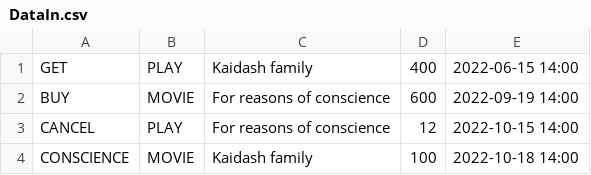
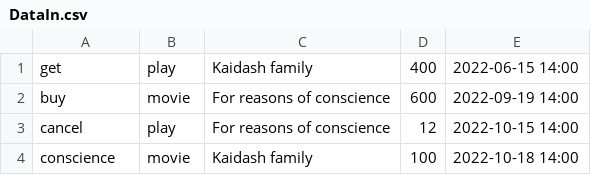
Before and after one commit to YuraFesun/PosterProject, a CSV file: DataIn.csv, drawn as a sheet.

```diff
--- a/DataIn.csv
+++ b/DataIn.csv
@@ -1,4 +1,4 @@
-GET,PLAY,Kaidash family,400,2022-06-15 14:00
-BUY,MOVIE,For reasons of conscience,600,2022-09-19 14:00
-CANCEL,PLAY,For reasons of conscience,12,2022-10-15 14:00
-CONSCIENCE,MOVIE,Kaidash family,100,2022-10-18 14:00
+get,play,Kaidash family,400,2022-06-15 14:00
+buy,movie,For reasons of conscience,600,2022-09-19 14:00
+cancel,play,For reasons of conscience,12,2022-10-15 14:00
+conscience,movie,Kaidash family,100,2022-10-18 14:00
```
Also changed, not shown: 2 other files.
